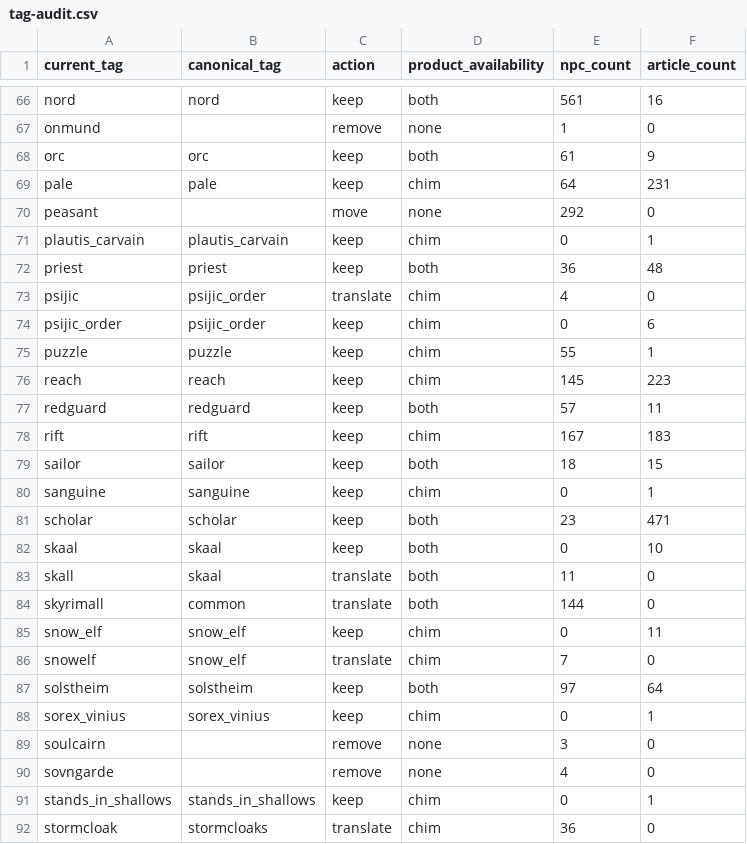
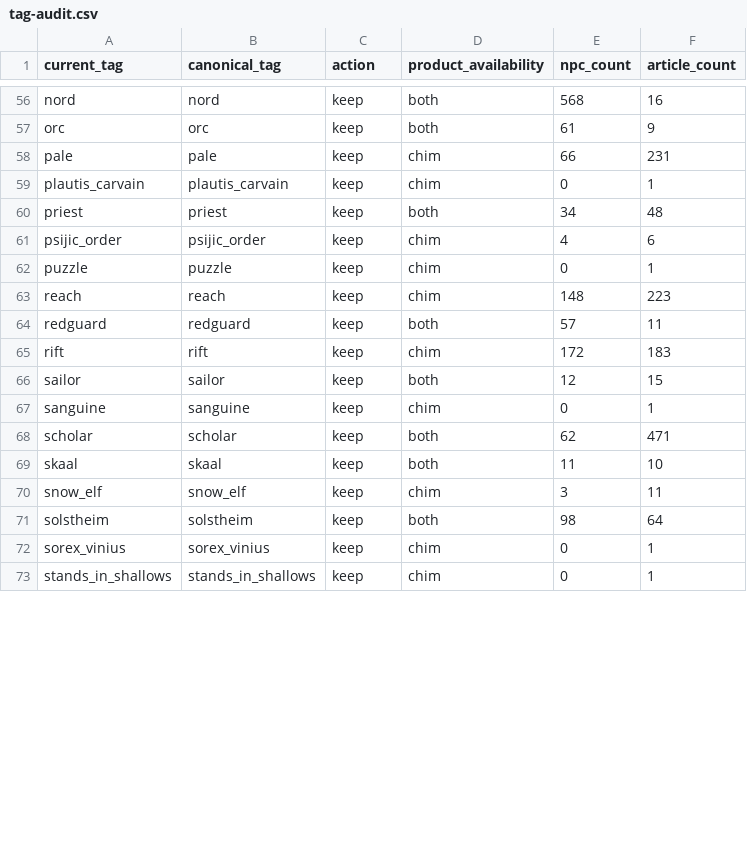
Before and after one commit to abeiro/HerikaServer, a CSV file: docs/evidence/oghma-canonical-vocabulary/tag-audit.csv, drawn as a sheet; only a part is shown, gaps mark what is left out; removed rows and columns are numbered as before the commit, all else as after; the diff covers the shown part only; the diff names each change by its address in the sheet, - before the commit and + after, or states it on an @@ line.

Commit message:
Make common an article-only Oghma marker

```diff
--- a/docs/evidence/oghma-canonical-vocabulary/tag-audit.csv
+++ b/docs/evidence/oghma-canonical-vocabulary/tag-audit.csv
-E56 (npc_count): 561
+E56 (npc_count): 568
-row 67: onmund |  | remove | none | 1 | 0
-E58 (npc_count): 64
+E58 (npc_count): 66
-row 70: peasant |  | move | none | 292 | 0
-E60 (npc_count): 36
+E60 (npc_count): 34
-row 73: psijic | psijic_order | translate | chim | 4 | 0
-E61 (npc_count): 0
+E61 (npc_count): 4
-E62 (npc_count): 55
+E62 (npc_count): 0
-E63 (npc_count): 145
+E63 (npc_count): 148
-E65 (npc_count): 167
+E65 (npc_count): 172
-E66 (npc_count): 18
+E66 (npc_count): 12
-E68 (npc_count): 23
+E68 (npc_count): 62
-E69 (npc_count): 0
+E69 (npc_count): 11
-row 83: skall | skaal | translate | both | 11 | 0
-row 84: skyrimall | common | translate | both | 144 | 0
-E70 (npc_count): 0
+E70 (npc_count): 3
-row 86: snowelf | snow_elf | translate | chim | 7 | 0
-E71 (npc_count): 97
+E71 (npc_count): 98
-row 89: soulcairn |  | remove | none | 3 | 0
-row 90: sovngarde |  | remove | none | 4 | 0
-row 92: stormcloak | stormcloaks | translate | chim | 36 | 0
```
Also changed, not shown: 12 removed rows and 46 edited cells elsewhere in this file, 25 other files.
